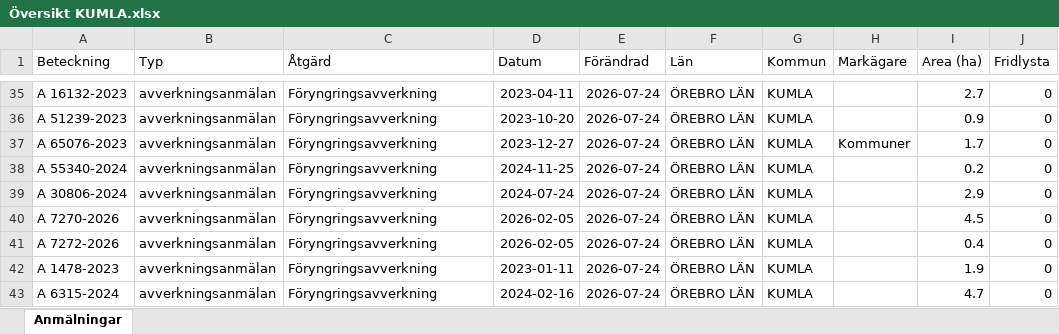
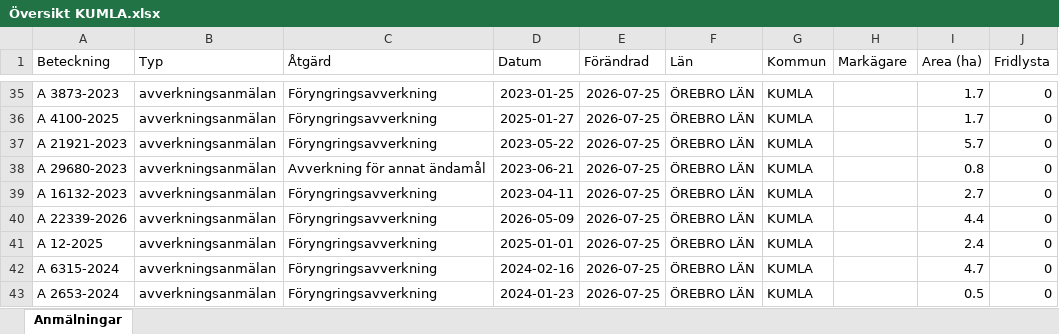
Before and after one commit to klasma/Logging_1881, an Excel workbook: Översikt KUMLA.xlsx, sheet Anmälningar, drawn as a sheet; only a part is shown, gaps mark what is left out; values as stored, in another font and other column widths than the file's, no borders; the diff covers the shown part only; the diff names each change by its address in the sheet, - before the commit and + after, or states it on an @@ line.

```diff
--- a/Översikt KUMLA.xlsx (sheet Anmälningar)
+++ b/Översikt KUMLA.xlsx (sheet Anmälningar)
-A35 (Beteckning): A 16132-2023
+A35 (Beteckning): A 3873-2023
-D35 (Datum): 2023-04-11
+D35 (Datum): 2023-01-25
-E35:E43 (Förändrad): 2026-07-24
+E35:E43 (Förändrad): 2026-07-25
-I35 (Area (ha)): 2.7
+I35 (Area (ha)): 1.7
-A36 (Beteckning): A 51239-2023
+A36 (Beteckning): A 4100-2025
-D36 (Datum): 2023-10-20
+D36 (Datum): 2025-01-27
-I36 (Area (ha)): 0.9
+I36 (Area (ha)): 1.7
-A37 (Beteckning): A 65076-2023
+A37 (Beteckning): A 21921-2023
-D37 (Datum): 2023-12-27
+D37 (Datum): 2023-05-22
-H37 (Markägare): Kommuner
+H37 (Markägare): (empty)
-I37 (Area (ha)): 1.7
+I37 (Area (ha)): 5.7
-A38 (Beteckning): A 55340-2024
+A38 (Beteckning): A 29680-2023
-C38 (Åtgärd): Föryngringsavverkning
+C38 (Åtgärd): Avverkning för annat ändamål
-D38 (Datum): 2024-11-25
+D38 (Datum): 2023-06-21
-I38 (Area (ha)): 0.2
+I38 (Area (ha)): 0.8
-A39 (Beteckning): A 30806-2024
+A39 (Beteckning): A 16132-2023
-D39 (Datum): 2024-07-24
+D39 (Datum): 2023-04-11
-I39 (Area (ha)): 2.9
+I39 (Area (ha)): 2.7
-A40 (Beteckning): A 7270-2026
+A40 (Beteckning): A 22339-2026
-D40 (Datum): 2026-02-05
+D40 (Datum): 2026-05-09
-I40 (Area (ha)): 4.5
+I40 (Area (ha)): 4.4
-A41 (Beteckning): A 7272-2026
+A41 (Beteckning): A 12-2025
-D41 (Datum): 2026-02-05
+D41 (Datum): 2025-01-01
-I41 (Area (ha)): 0.4
+I41 (Area (ha)): 2.4
-A42 (Beteckning): A 1478-2023
+A42 (Beteckning): A 6315-2024
-D42 (Datum): 2023-01-11
+D42 (Datum): 2024-02-16
-I42 (Area (ha)): 1.9
+I42 (Area (ha)): 4.7
-A43 (Beteckning): A 6315-2024
+A43 (Beteckning): A 2653-2024
-D43 (Datum): 2024-02-16
+D43 (Datum): 2024-01-23
-I43 (Area (ha)): 4.7
+I43 (Area (ha)): 0.5
```
Also changed, not shown: 269 edited cells elsewhere in this sheet, artfynd/A 15615-2025 artfynd.xlsx, artfynd/A 54112-2022 artfynd.xlsx, 22 other files.
